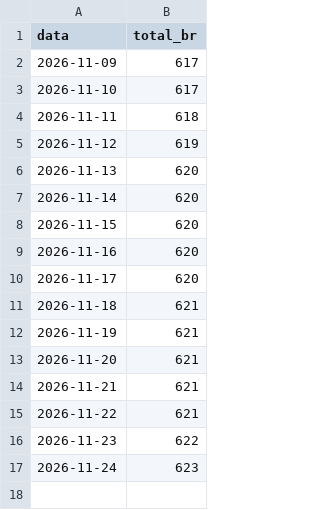
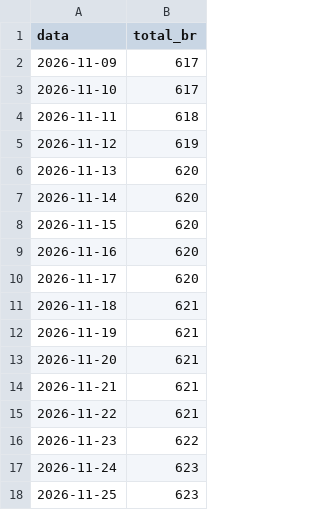
Before and after one commit to juliocataldo/cybersecurity-expert-roadmap, a CSV file: tools/data/historico-radar-brasil.csv, drawn as a sheet.

```diff
--- a/tools/data/historico-radar-brasil.csv
+++ b/tools/data/historico-radar-brasil.csv
@@ -17 +17,2 @@ data,total_br
 2026-11-24,623
+2026-11-25,623
```
Also changed, not shown: 1 other file.
